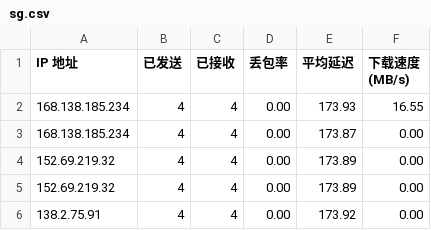
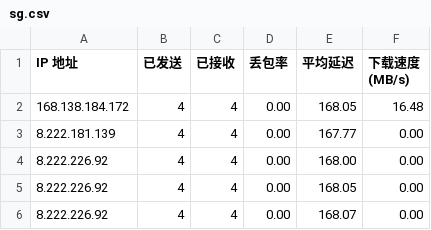
Before and after one commit to wzwmao/CFCDN-Auto, a CSV file: CloudflareST/sg.csv, drawn as a sheet.

```diff
--- a/CloudflareST/sg.csv
+++ b/CloudflareST/sg.csv
@@ -1,6 +1,6 @@
 IP 地址,已发送,已接收,丢包率,平均延迟,下载速度 (MB/s)
-168.138.185.234,4,4,0.00,173.93,16.55
-168.138.185.234,4,4,0.00,173.87,0.00
-152.69.219.32,4,4,0.00,173.89,0.00
-152.69.219.32,4,4,0.00,173.89,0.00
-138.2.75.91,4,4,0.00,173.92,0.00
+168.138.184.172,4,4,0.00,168.05,16.48
+8.222.181.139,4,4,0.00,167.77,0.00
+8.222.226.92,4,4,0.00,168.00,0.00
+8.222.226.92,4,4,0.00,168.05,0.00
+8.222.226.92,4,4,0.00,168.07,0.00
```
Also changed, not shown: 2 other files.
